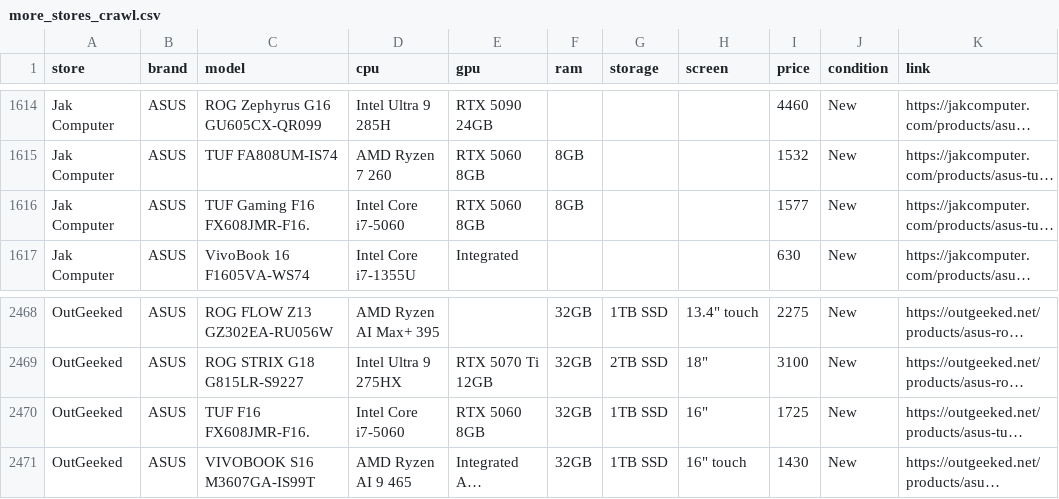
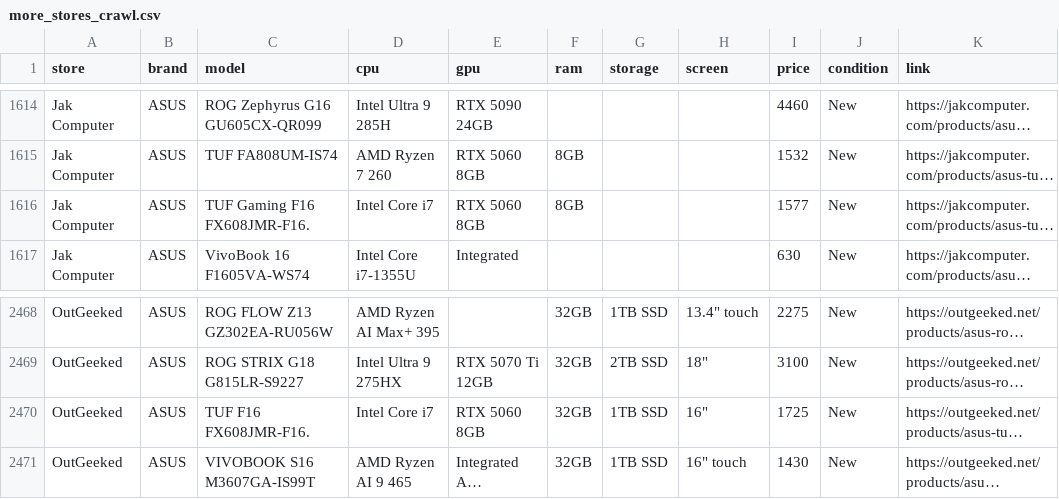
Before and after one commit to Natguy121/Screens, a CSV file: data/more_stores_crawl.csv, drawn as a sheet; only a part is shown, gaps mark what is left out; long unchanged cells end in …; the diff names each change by its address in the sheet, - before the commit and + after, or states it on an @@ line.

```diff
--- a/data/more_stores_crawl.csv
+++ b/data/more_stores_crawl.csv
-D1616 (cpu): Intel Core i7-5060
+D1616 (cpu): Intel Core i7
-D2470 (cpu): Intel Core i7-5060
+D2470 (cpu): Intel Core i7
```
Also changed, not shown: 5 other files.
